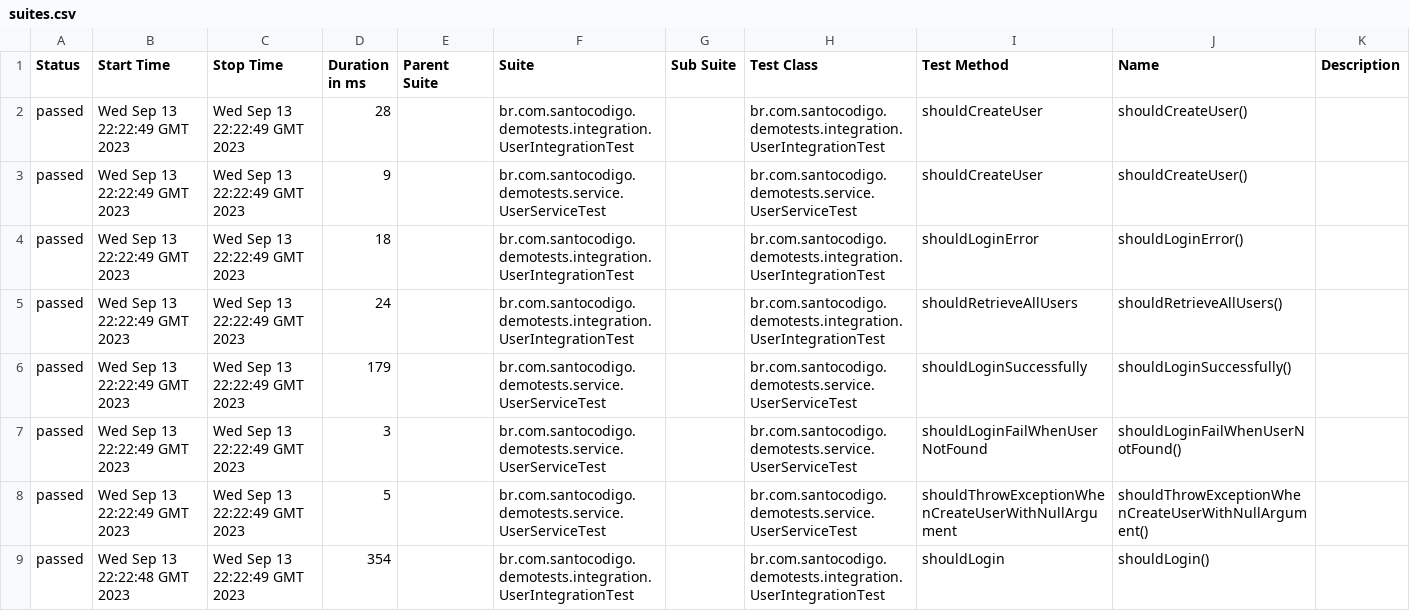
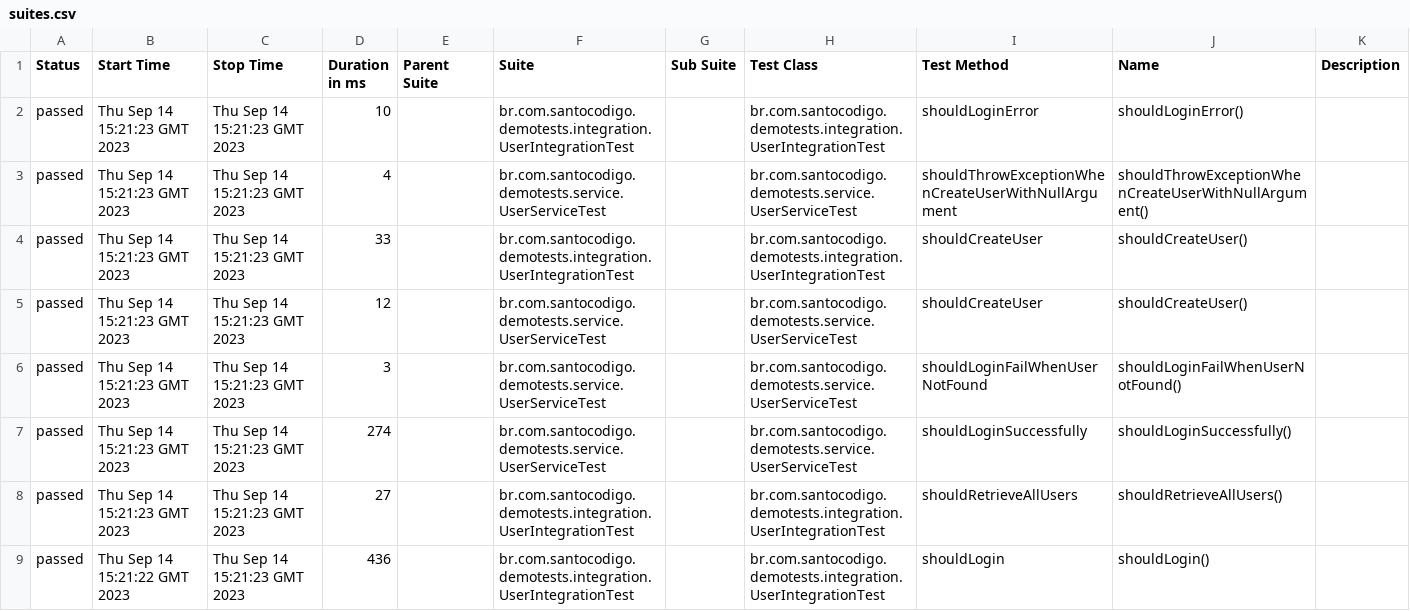
Before and after one commit to saintalex93/TestingHabitPresentation, a CSV file: 8/data/suites.csv, drawn as a sheet.

```diff
--- a/8/data/suites.csv
+++ b/8/data/suites.csv
@@ -1,9 +1,9 @@
 "Status","Start Time","Stop Time","Duration in ms","Parent Suite","Suite","Sub Suite","Test Class","Test Method","Name","Description"
-"passed","Wed Sep 13 22:22:49 GMT 2023","Wed Sep 13 22:22:49 GMT 2023","28","","br.com.santocodigo.demotests.integration.UserIntegrationTest","","br.com.santocodigo.demotests.integration.UserIntegrationTest","shouldCreateUser","shouldCreateUser()",""
-"passed","Wed Sep 13 22:22:49 GMT 2023","Wed Sep 13 22:22:49 GMT 2023","9","","br.com.santocodigo.demotests.service.UserServiceTest","","br.com.santocodigo.demotests.service.UserServiceTest","shouldCreateUser","shouldCreateUser()",""
-"passed","Wed Sep 13 22:22:49 GMT 2023","Wed Sep 13 22:22:49 GMT 2023","18","","br.com.santocodigo.demotests.integration.UserIntegrationTest","","br.com.santocodigo.demotests.integration.UserIntegrationTest","shouldLoginError","shouldLoginError()",""
-"passed","Wed Sep 13 22:22:49 GMT 2023","Wed Sep 13 22:22:49 GMT 2023","24","","br.com.santocodigo.demotests.integration.UserIntegrationTest","","br.com.santocodigo.demotests.integration.UserIntegrationTest","shouldRetrieveAllUsers","shouldRetrieveAllUsers()",""
-"passed","Wed Sep 13 22:22:49 GMT 2023","Wed Sep 13 22:22:49 GMT 2023","179","","br.com.santocodigo.demotests.service.UserServiceTest","","br.com.santocodigo.demotests.service.UserServiceTest","shouldLoginSuccessfully","shouldLoginSuccessfully()",""
-"passed","Wed Sep 13 22:22:49 GMT 2023","Wed Sep 13 22:22:49 GMT 2023","3","","br.com.santocodigo.demotests.service.UserServiceTest","","br.com.santocodigo.demotests.service.UserServiceTest","shouldLoginFailWhenUserNotFound","shouldLoginFailWhenUserNotFound()",""
-"passed","Wed Sep 13 22:22:49 GMT 2023","Wed Sep 13 22:22:49 GMT 2023","5","","br.com.santocodigo.demotests.service.UserServiceTest","","br.com.santocodigo.demotests.service.UserServiceTest","shouldThrowExceptionWhenCreateUserWithNullArgument","shouldThrowExceptionWhenCreateUserWithNullArgument()",""
-"passed","Wed Sep 13 22:22:48 GMT 2023","Wed Sep 13 22:22:49 GMT 2023","354","","br.com.santocodigo.demotests.integration.UserIntegrationTest","","br.com.santocodigo.demotests.integration.UserIntegrationTest","shouldLogin","shouldLogin()",""
+"passed","Thu Sep 14 15:21:23 GMT 2023","Thu Sep 14 15:21:23 GMT 2023","10","","br.com.santocodigo.demotests.integration.UserIntegrationTest","","br.com.santocodigo.demotests.integration.UserIntegrationTest","shouldLoginError","shouldLoginError()",""
+"passed","Thu Sep 14 15:21:23 GMT 2023","Thu Sep 14 15:21:23 GMT 2023","4","","br.com.santocodigo.demotests.service.UserServiceTest","","br.com.santocodigo.demotests.service.UserServiceTest","shouldThrowExceptionWhenCreateUserWithNullArgument","shouldThrowExceptionWhenCreateUserWithNullArgument()",""
+"passed","Thu Sep 14 15:21:23 GMT 2023","Thu Sep 14 15:21:23 GMT 2023","33","","br.com.santocodigo.demotests.integration.UserIntegrationTest","","br.com.santocodigo.demotests.integration.UserIntegrationTest","shouldCreateUser","shouldCreateUser()",""
+"passed","Thu Sep 14 15:21:23 GMT 2023","Thu Sep 14 15:21:23 GMT 2023","12","","br.com.santocodigo.demotests.service.UserServiceTest","","br.com.santocodigo.demotests.service.UserServiceTest","shouldCreateUser","shouldCreateUser()",""
+"passed","Thu Sep 14 15:21:23 GMT 2023","Thu Sep 14 15:21:23 GMT 2023","3","","br.com.santocodigo.demotests.service.UserServiceTest","","br.com.santocodigo.demotests.service.UserServiceTest","shouldLoginFailWhenUserNotFound","shouldLoginFailWhenUserNotFound()",""
+"passed","Thu Sep 14 15:21:23 GMT 2023","Thu Sep 14 15:21:23 GMT 2023","274","","br.com.santocodigo.demotests.service.UserServiceTest","","br.com.santocodigo.demotests.service.UserServiceTest","shouldLoginSuccessfully","shouldLoginSuccessfully()",""
+"passed","Thu Sep 14 15:21:23 GMT 2023","Thu Sep 14 15:21:23 GMT 2023","27","","br.com.santocodigo.demotests.integration.UserIntegrationTest","","br.com.santocodigo.demotests.integration.UserIntegrationTest","shouldRetrieveAllUsers","shouldRetrieveAllUsers()",""
+"passed","Thu Sep 14 15:21:22 GMT 2023","Thu Sep 14 15:21:23 GMT 2023","436","","br.com.santocodigo.demotests.integration.UserIntegrationTest","","br.com.santocodigo.demotests.integration.UserIntegrationTest","shouldLogin","shouldLogin()",""
```
Also changed, not shown: 43 other files.
